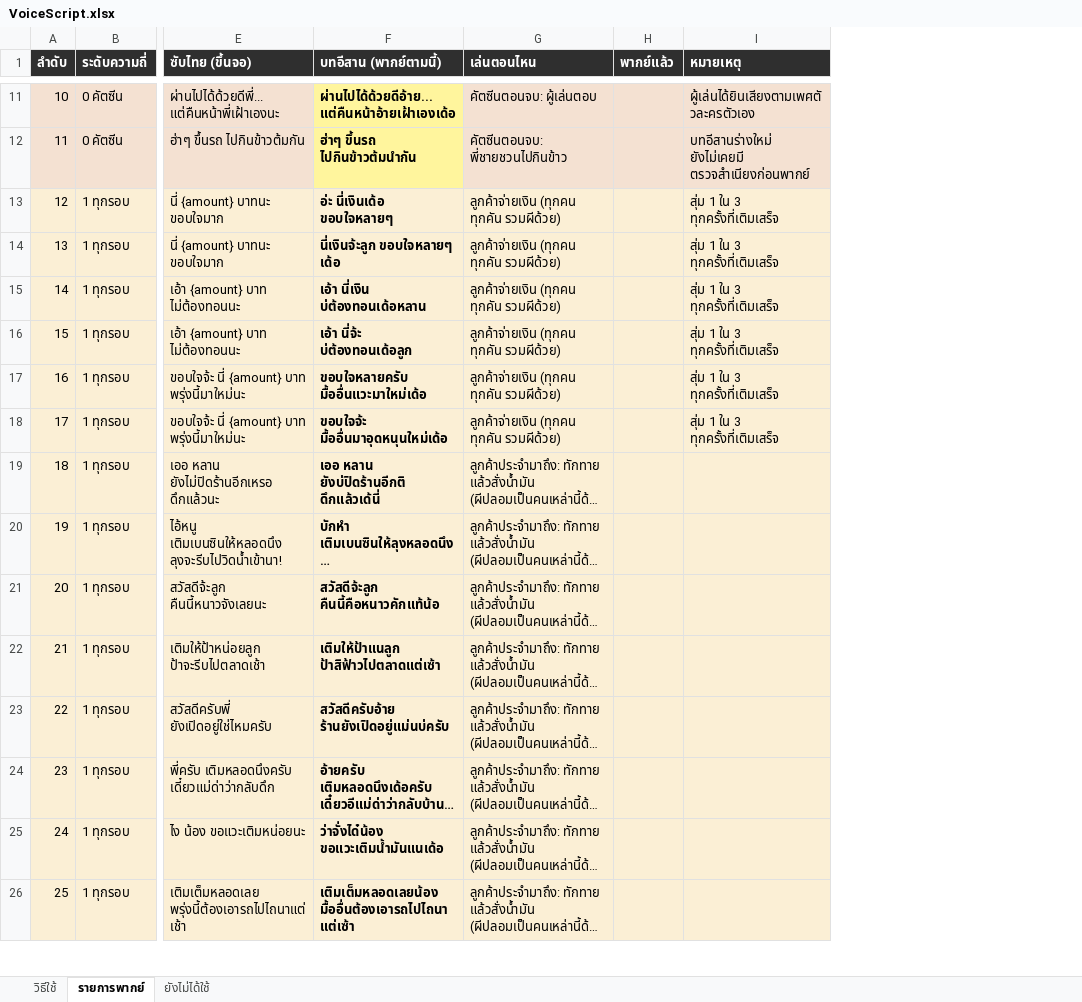
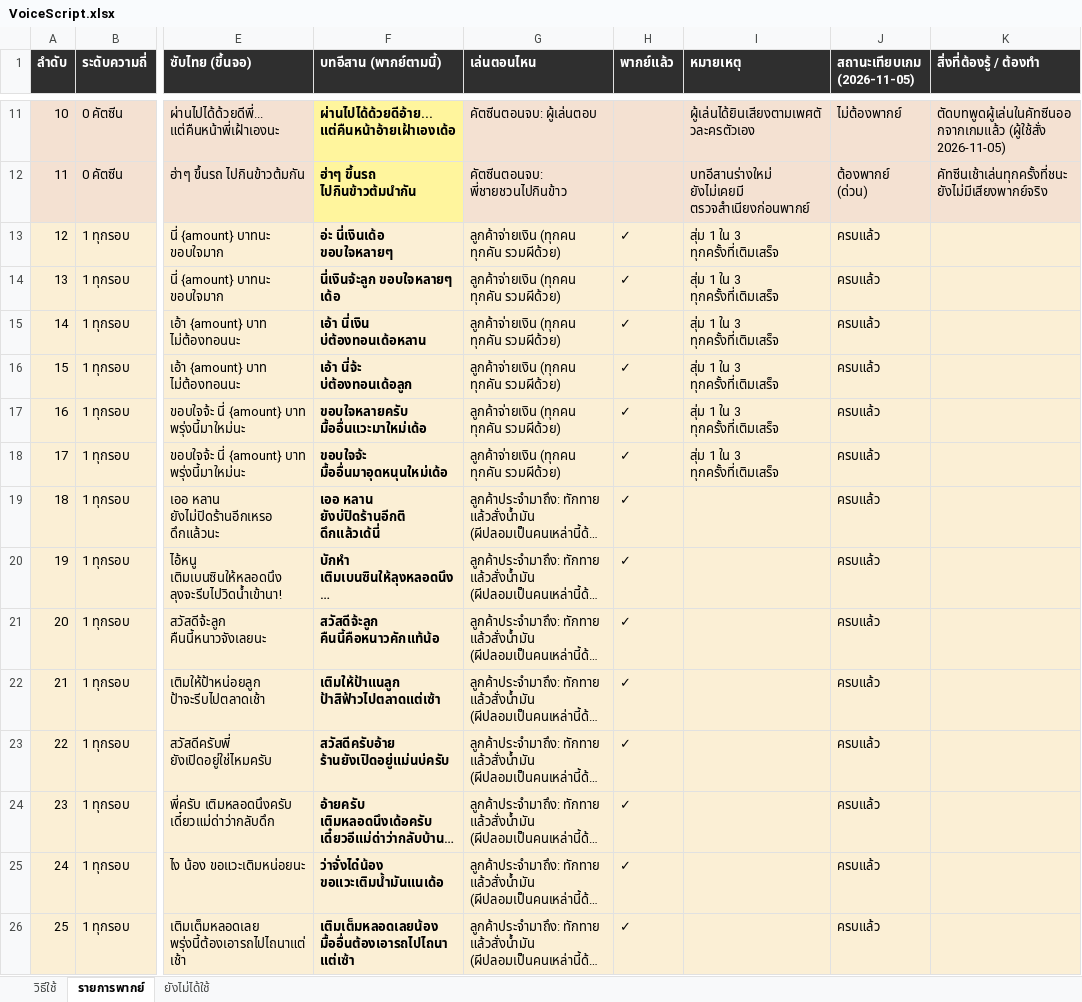
Before and after one commit to queue96/roblox_anomaly, an Excel workbook: assets/sounds/VoiceScript.xlsx, sheet รายการพากย์, drawn as a sheet; only a part is shown, gaps mark what is left out; long unchanged cells end in …; values as stored, in another font and other column widths than the file's, no borders; conditional formats not drawn; the diff covers the shown part only; the diff names each change by its address in the sheet, - before the commit and + after, or states it on an @@ line.

```diff
--- a/assets/sounds/VoiceScript.xlsx (sheet รายการพากย์)
+++ b/assets/sounds/VoiceScript.xlsx (sheet รายการพากย์)
+column J (สถานะเทียบเกม (2026-11-05)), rows 11-26: ไม่ต้องพากย์ | ต้องพากย์ (ด่วน) | ครบแล้ว | ครบแล้ว | ครบแล้ว | ครบแล้ว | ครบแล้ว | ครบแล้ว | ครบแล้ว | ครบแล้ว | ครบแล้ว | ครบแล้ว | ครบแล้ว | ครบแล้ว | ครบแล้ว | ครบแล้ว
+column K (สิ่งที่ต้องรู้ / ต้องทำ), rows 11-12: ตัดบทพูดผู้เล่นในคัทซีนออกจากเกมแล้ว (ผู้ใช้สั่ง 2026-11-05) | คัทซีนเช้าเล่นทุกครั้งที่ชนะ ยังไม่มีเสียงพากย์จริง
-H13:H26 (พากย์แล้ว): (empty)
+H13:H26 (พากย์แล้ว): ✓
```
Also changed, not shown: 4 added rows, 4 removed rows and 99 edited cells elsewhere in this sheet, sheet ยังไม่ได้ใช้, sheet วิธีใช้, 12 other files.
